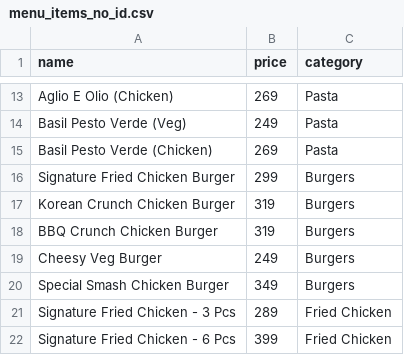
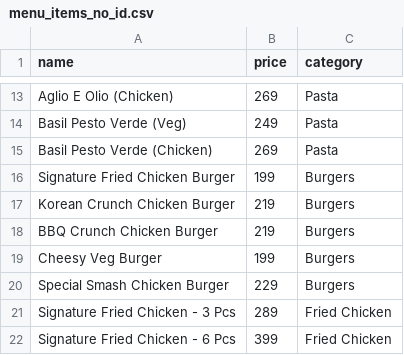
Before and after one commit to saymonchatterjee-byte/aira-cafe, a CSV file: menu_items_no_id.csv, drawn as a sheet; only a part is shown, gaps mark what is left out; the diff covers the shown part only.

Commit message:
Update menu prices, add new items, rename Fish & Chips to Protein and chips and Breakfast to Breakfast(served till 2pm)

```diff
--- a/menu_items_no_id.csv
+++ b/menu_items_no_id.csv
@@ -15,7 +15,7 @@ Basil Pesto Verde (Veg),249,Pasta
 Basil Pesto Verde (Chicken),269,Pasta
-Signature Fried Chicken Burger,299,Burgers
-Korean Crunch Chicken Burger,319,Burgers
-BBQ Crunch Chicken Burger,319,Burgers
-Cheesy Veg Burger,249,Burgers
-Special Smash Chicken Burger,349,Burgers
+Signature Fried Chicken Burger,199,Burgers
+Korean Crunch Chicken Burger,219,Burgers
+BBQ Crunch Chicken Burger,219,Burgers
+Cheesy Veg Burger,199,Burgers
+Special Smash Chicken Burger,229,Burgers
 Signature Fried Chicken - 3 Pcs,289,Fried Chicken
```
Also changed, not shown: 18 added rows, 3 removed rows and 34 edited cells elsewhere in this file, menu_items_base_names.csv, 2 other files.
